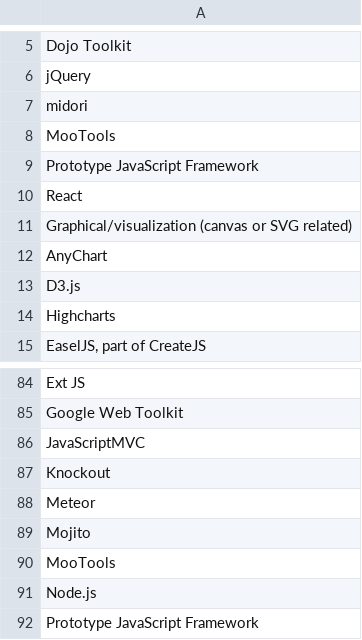
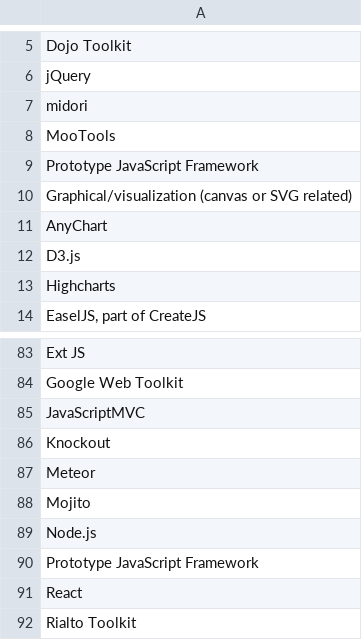
Before and after one commit to lortmorris/recruiting-survey, a CSV file: public/js-libs.csv, drawn as a sheet; only a part is shown, gaps mark what is left out; the shorter side is filled out with more unchanged rows.

```diff
--- a/public/js-libs.csv
+++ b/public/js-libs.csv
@@ -9,3 +9,2 @@ MooTools
 Prototype JavaScript Framework
-React
 Graphical/visualization (canvas or SVG related)
@@ -89,3 +88,2 @@ Meteor
 Mojito
-MooTools
 Node.js
```
Also changed, not shown: 4 other files.
